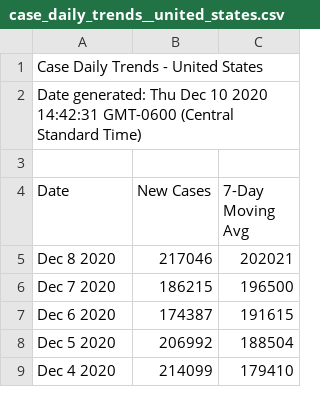
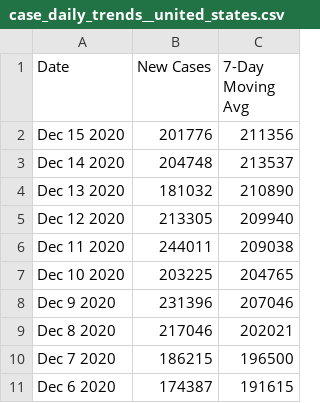
Before and after one commit to Corbec/COVID-Airline-Impact, a CSV file: data/case_daily_trends__united_states.csv, drawn as a sheet; only a part is shown; the shorter side is filled out with more unchanged rows.

```diff
--- a/data/case_daily_trends__united_states.csv
+++ b/data/case_daily_trends__united_states.csv
@@ -1,5 +1,9 @@
-Case Daily Trends - United States
-Date generated: Thu Dec 10 2020 14:42:31 GMT-0600 (Central Standard Time)
-
 Date,New Cases,7-Day Moving Avg
+Dec 15 2020,201776,211356
+Dec 14 2020,204748,213537
+Dec 13 2020,181032,210890
+Dec 12 2020,213305,209940
+Dec 11 2020,244011,209038
+Dec 10 2020,203225,204765
+Dec 9 2020,231396,207046
 Dec 8 2020,217046,202021
```
Also changed, not shown: 6 other files.
